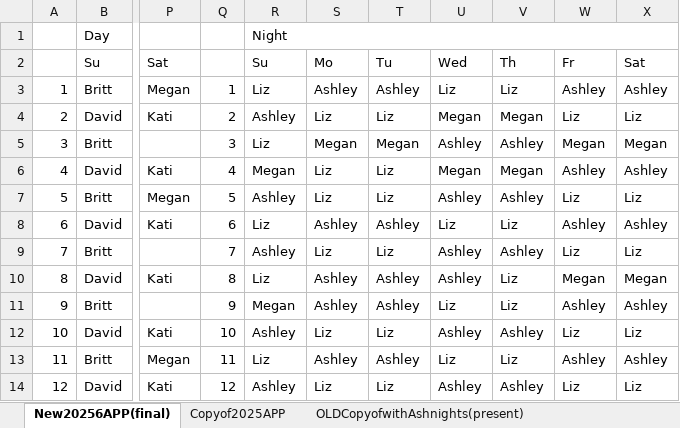
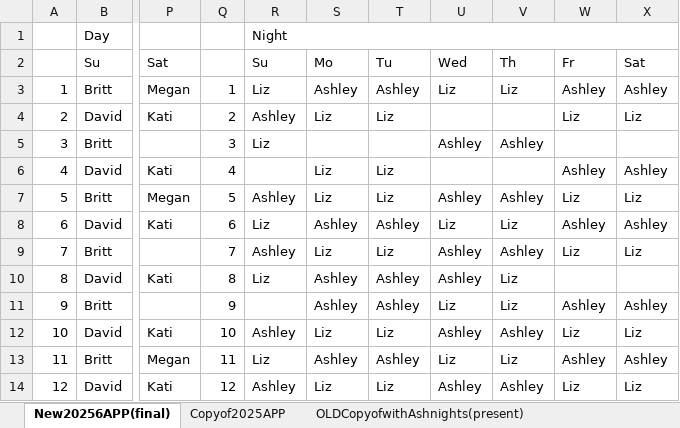
Before and after one commit to dmeverly/Scheduler, an Excel workbook: Template.xlsx, sheet New20256APP(final), drawn as a sheet; only a part is shown, gaps mark what is left out; values as stored, in another font and other column widths than the file's, no cell formats; the diff names each change by its address in the sheet, - before the commit and + after, or states it on an @@ line.

```diff
--- a/Template.xlsx (sheet New20256APP(final))
+++ b/Template.xlsx (sheet New20256APP(final))
-U4: Megan
+U4: (empty)
-V4: Megan
+V4: (empty)
-S5: Megan
+S5: (empty)
-T5: Megan
+T5: (empty)
-W5: Megan
+W5: (empty)
-X5: Megan
+X5: (empty)
-R6: Megan
+R6: (empty)
-U6: Megan
+U6: (empty)
-V6: Megan
+V6: (empty)
-W10: Megan
+W10: (empty)
-X10: Megan
+X10: (empty)
-R11: Megan
+R11: (empty)
```
Also changed, not shown: cell formats, Schedule.xlsx, 3 other files.
